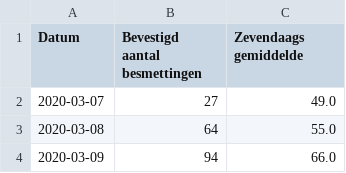
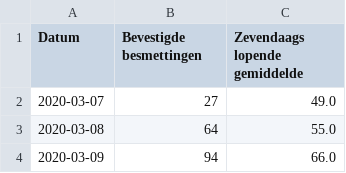
Before and after one commit to journinho/covid-19-dashboard-sciensano-2.0, a CSV file: 1_besmettingen_zevendaags.csv, drawn as a sheet; only a part is shown.

Commit message:
Latest data: Wed Sep  7 14:42:35 UTC 2022

```diff
--- a/1_besmettingen_zevendaags.csv
+++ b/1_besmettingen_zevendaags.csv
@@ -1,2 +1,2 @@
-Datum,Bevestigd aantal besmettingen,Zevendaags gemiddelde
+Datum,Bevestigde besmettingen,Zevendaags lopende gemiddelde
 2020-03-07,27,49.0
```
